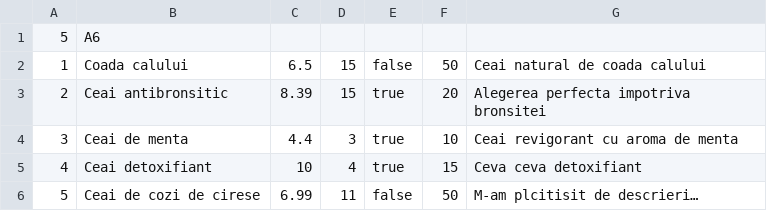
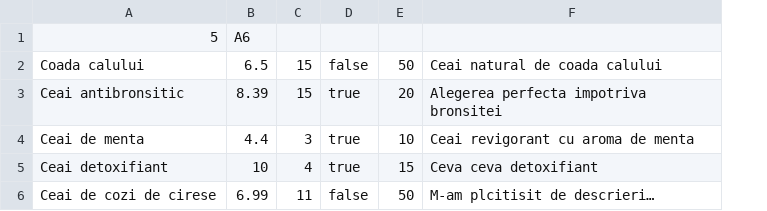
Before and after one commit to Andrei2D/Online_Farmacy__PAO, a CSV file: res/csv/tea.csv, drawn as a sheet; removed rows and columns are numbered as before the commit, all else as after; the diff names each change by its address in the sheet, - before the commit and + after, or states it on an @@ line.

```diff
--- a/res/csv/tea.csv
+++ b/res/csv/tea.csv
-column A, rows 2-6: 1 | 2 | 3 | 4 | 5
-row 1: 5 | A6
+row 1: 5 | A6
```
Also changed, not shown: res/csv/naturists.csv, res/csv/pills.csv, 19 other files.
